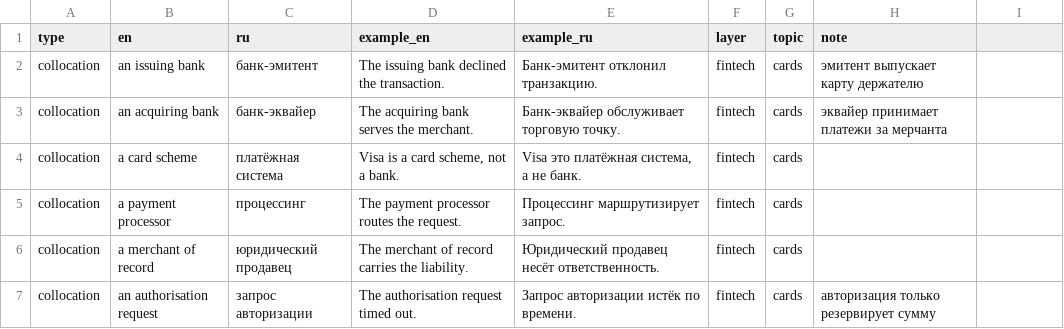
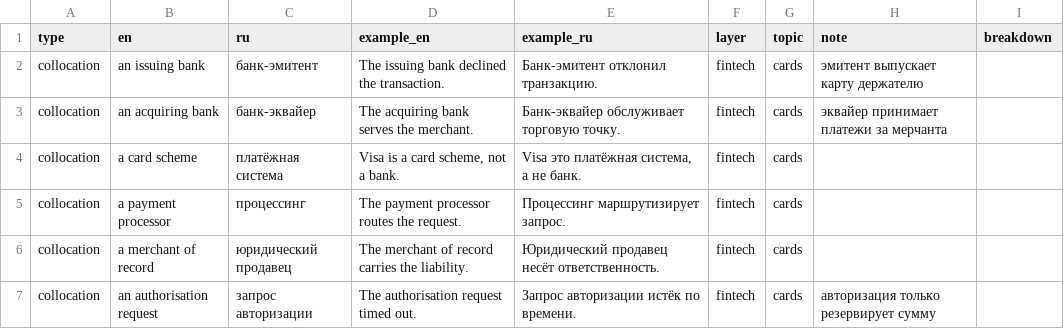
Before and after one commit to EnOtik911/eng-bot, a TSV file: data/bank-006-fintech.tsv, drawn as a sheet; only a part is shown; the diff names each change by its address in the sheet, - before the commit and + after, or states it on an @@ line.

```diff
--- a/data/bank-006-fintech.tsv
+++ b/data/bank-006-fintech.tsv
-I1: (empty)
+I1: breakdown
```
Also changed, not shown: data/bank-004-business.tsv, data/bank-005-analysis.tsv, 15 other files.
